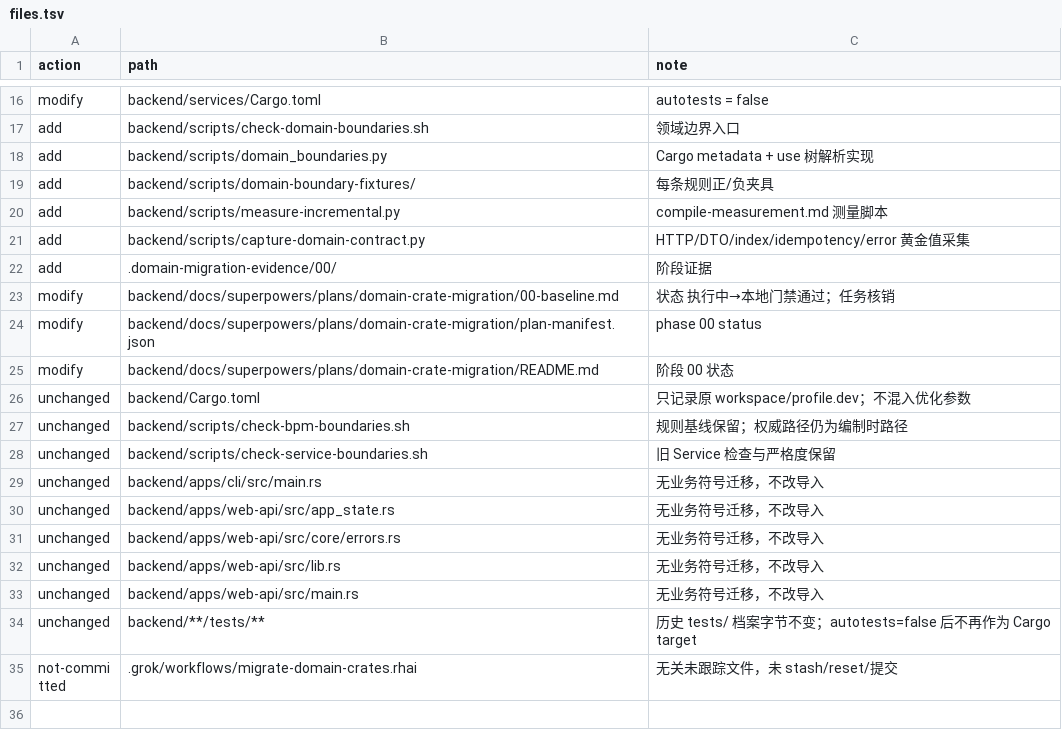
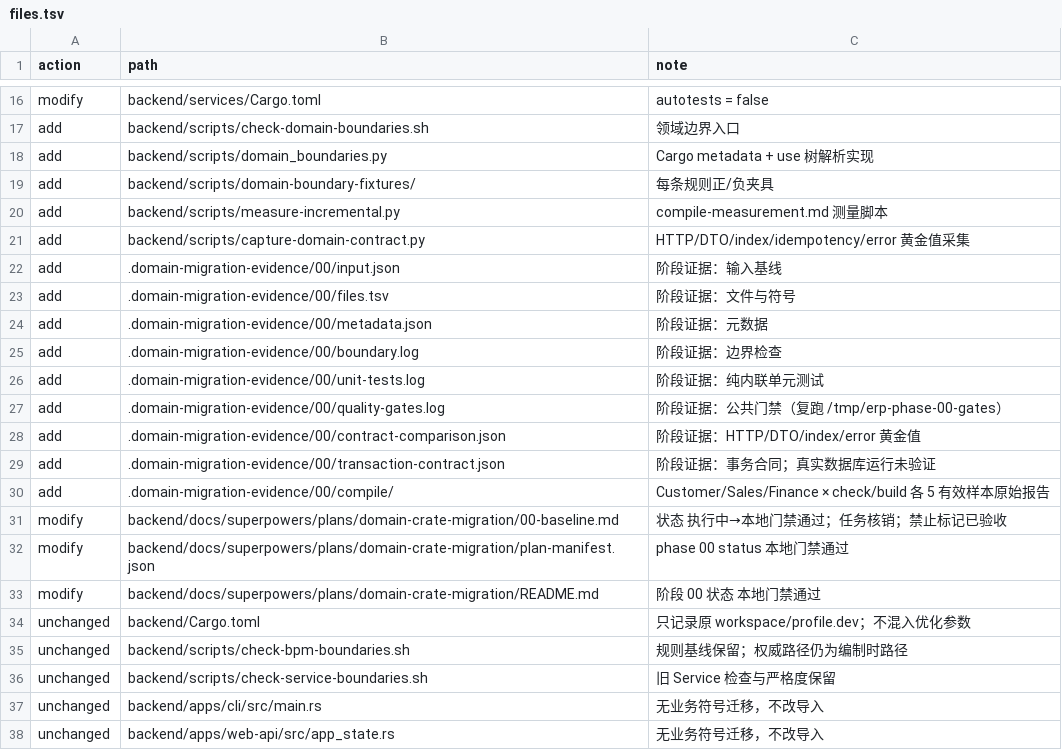
Before and after one commit to mztlive/erp, a TSV file: .domain-migration-evidence/00/files.tsv, drawn as a sheet; only a part is shown, gaps mark what is left out; the shorter side is filled out with more unchanged rows.

Commit message:
chore(domain-crate): phase 00 local-gate evidence
Record public-gate rerun from /tmp/erp-phase-00-gates (all exit 0).
Status remains 本地门禁通过. 真实数据库运行未验证.

```diff
--- a/.domain-migration-evidence/00/files.tsv
+++ b/.domain-migration-evidence/00/files.tsv
@@ -21,6 +21,14 @@ add	backend/scripts/measure-incremental.py	compile-measurement.md 测量脚本
 add	backend/scripts/capture-domain-contract.py	HTTP/DTO/index/idempotency/error 黄金值采集
-add	.domain-migration-evidence/00/	阶段证据
-modify	backend/docs/superpowers/plans/domain-crate-migration/00-baseline.md	状态 执行中→本地门禁通过；任务核销
-modify	backend/docs/superpowers/plans/domain-crate-migration/plan-manifest.json	phase 00 status
-modify	backend/docs/superpowers/plans/domain-crate-migration/README.md	阶段 00 状态
+add	.domain-migration-evidence/00/input.json	阶段证据：输入基线
+add	.domain-migration-evidence/00/files.tsv	阶段证据：文件与符号
+add	.domain-migration-evidence/00/metadata.json	阶段证据：元数据
+add	.domain-migration-evidence/00/boundary.log	阶段证据：边界检查
+add	.domain-migration-evidence/00/unit-tests.log	阶段证据：纯内联单元测试
+add	.domain-migration-evidence/00/quality-gates.log	阶段证据：公共门禁（复跑 /tmp/erp-phase-00-gates）
+add	.domain-migration-evidence/00/contract-comparison.json	阶段证据：HTTP/DTO/index/error 黄金值
+add	.domain-migration-evidence/00/transaction-contract.json	阶段证据：事务合同；真实数据库运行未验证
+add	.domain-migration-evidence/00/compile/	Customer/Sales/Finance × check/build 各 5 有效样本原始报告
+modify	backend/docs/superpowers/plans/domain-crate-migration/00-baseline.md	状态 执行中→本地门禁通过；任务核销；禁止标记已验收
+modify	backend/docs/superpowers/plans/domain-crate-migration/plan-manifest.json	phase 00 status 本地门禁通过
+modify	backend/docs/superpowers/plans/domain-crate-migration/README.md	阶段 00 状态 本地门禁通过
 unchanged	backend/Cargo.toml	只记录原 workspace/profile.dev；不混入优化参数
```
Also changed, not shown: 7 other files.
